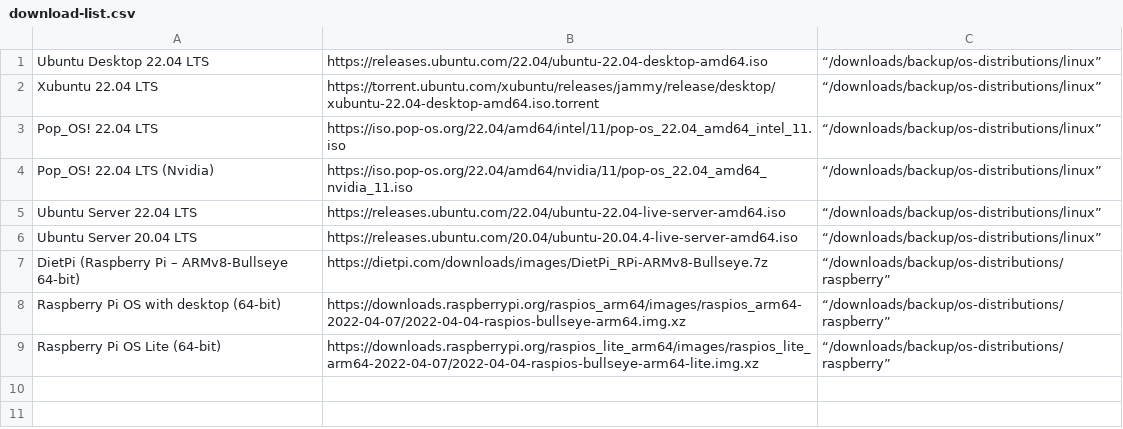
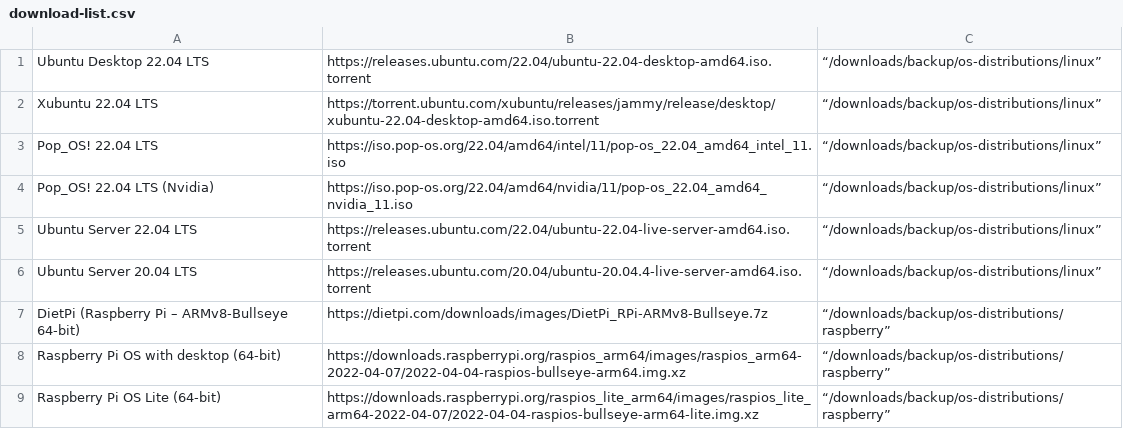
Before and after one commit to maesbri/backup-configurations, a CSV file: download-list.csv, drawn as a sheet.

Commit message:
Update download-list.csv

```diff
--- a/download-list.csv
+++ b/download-list.csv
@@ -1,2 +1,2 @@
-Ubuntu Desktop 22.04 LTS,https://releases.ubuntu.com/22.04/ubuntu-22.04-desktop-amd64.iso,“/downloads/backup/os-distributions/linux”
+Ubuntu Desktop 22.04 LTS,https://releases.ubuntu.com/22.04/ubuntu-22.04-desktop-amd64.iso.torrent,“/downloads/backup/os-distributions/linux”
 Xubuntu 22.04 LTS,https://torrent.ubuntu.com/xubuntu/releases/jammy/release/desktop/xubuntu-22.04-desktop-amd64.iso.torrent,“/downloads/backup/os-distributions/linux”
@@ -4,4 +4,4 @@ Pop_OS! 22.04 LTS,https://iso.pop-os.org/22.04/amd64/intel/11/pop-os_22.04_amd64
 Pop_OS! 22.04 LTS (Nvidia),https://iso.pop-os.org/22.04/amd64/nvidia/11/pop-os_22.04_amd64_nvidia_11.iso,“/downloads/backup/os-distributions/linux”
-Ubuntu Server 22.04 LTS,https://releases.ubuntu.com/22.04/ubuntu-22.04-live-server-amd64.iso,“/downloads/backup/os-distributions/linux”
-Ubuntu Server 20.04 LTS,https://releases.ubuntu.com/20.04/ubuntu-20.04.4-live-server-amd64.iso,“/downloads/backup/os-distributions/linux”
+Ubuntu Server 22.04 LTS,https://releases.ubuntu.com/22.04/ubuntu-22.04-live-server-amd64.iso.torrent,“/downloads/backup/os-distributions/linux”
+Ubuntu Server 20.04 LTS,https://releases.ubuntu.com/20.04/ubuntu-20.04.4-live-server-amd64.iso.torrent,“/downloads/backup/os-distributions/linux”
 DietPi (Raspberry Pi – ARMv8-Bullseye 64-bit) ,https://dietpi.com/downloads/images/DietPi_RPi-ARMv8-Bullseye.7z,“/downloads/backup/os-distributions/raspberry”
```
